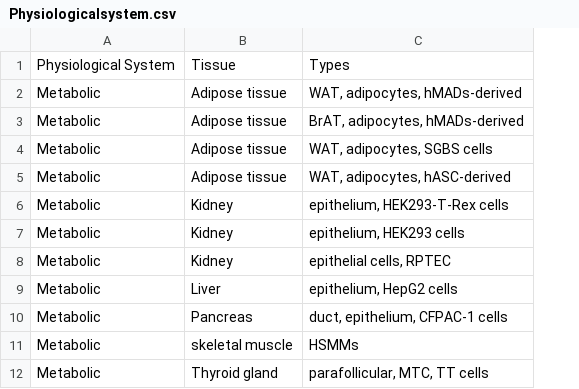
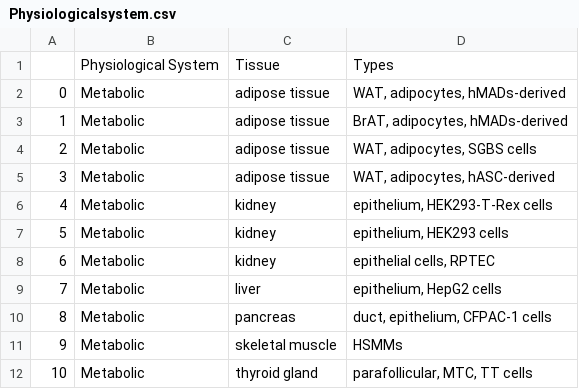
Before and after one commit to Aishwary13/LiMeNEx, a CSV file: FetchData/Physiologicalsystem.csv, drawn as a sheet; only a part is shown; removed rows and columns are numbered as before the commit, all else as after; the diff names each change by its address in the sheet, - before the commit and + after, or states it on an @@ line.

```diff
--- a/FetchData/Physiologicalsystem.csv
+++ b/FetchData/Physiologicalsystem.csv
+column A, rows 2-12: 0 | 1 | 2 | 3 | 4 | 5 | 6 | 7 | 8 | 9 | 10
-column B, rows 1-12: Tissue | Adipose tissue | Adipose tissue | Adipose tissue | Adipose tissue | Kidney | Kidney | Kidney | Liver | Pancreas | skeletal muscle | Thyroid gland
+column C, rows 1-12: Tissue | adipose tissue | adipose tissue | adipose tissue | adipose tissue | kidney | kidney | kidney | liver | pancreas | skeletal muscle | thyroid gland
```
Also changed, not shown: 5 other files.
